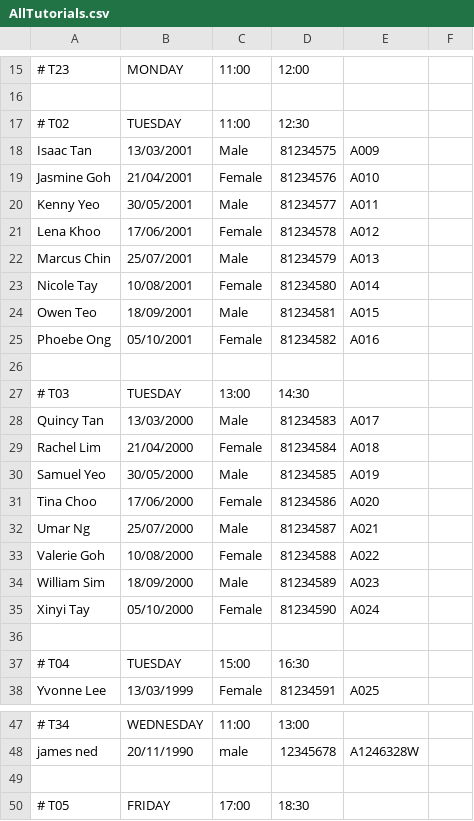
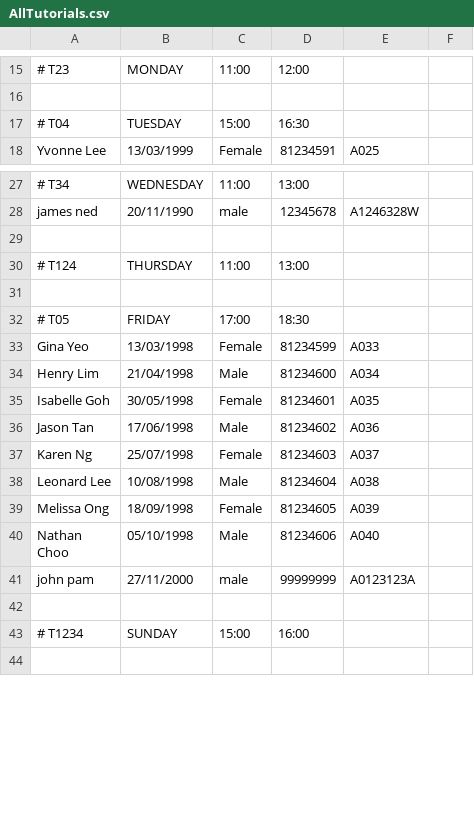
Before and after one commit to wongyihao02/tp, a CSV file: data/AllTutorials.csv, drawn as a sheet; only a part is shown, gaps mark what is left out; the shorter side is filled out with more unchanged rows; removed rows and columns are numbered as before the commit, all else as after; the diff covers the shown part only; the diff names each change by its address in the sheet, - before the commit and + after, or states it on an @@ line.

```diff
--- a/data/AllTutorials.csv
+++ b/data/AllTutorials.csv
-row 17: # T02 | TUESDAY | 11:00 | 12:30
-row 18: Isaac Tan | 13/03/2001 | Male | 81234575 | A009
-row 19: Jasmine Goh | 21/04/2001 | Female | 81234576 | A010
-row 20: Kenny Yeo | 30/05/2001 | Male | 81234577 | A011
-row 21: Lena Khoo | 17/06/2001 | Female | 81234578 | A012
-row 22: Marcus Chin | 25/07/2001 | Male | 81234579 | A013
-row 23: Nicole Tay | 10/08/2001 | Female | 81234580 | A014
-row 24: Owen Teo | 18/09/2001 | Male | 81234581 | A015
-row 25: Phoebe Ong | 05/10/2001 | Female | 81234582 | A016
-row 26: (empty)
-row 27: # T03 | TUESDAY | 13:00 | 14:30
-row 28: Quincy Tan | 13/03/2000 | Male | 81234583 | A017
-row 29: Rachel Lim | 21/04/2000 | Female | 81234584 | A018
-row 30: Samuel Yeo | 30/05/2000 | Male | 81234585 | A019
-row 31: Tina Choo | 17/06/2000 | Female | 81234586 | A020
-row 32: Umar Ng | 25/07/2000 | Male | 81234587 | A021
-row 33: Valerie Goh | 10/08/2000 | Female | 81234588 | A022
-row 34: William Sim | 18/09/2000 | Male | 81234589 | A023
-row 35: Xinyi Tay | 05/10/2000 | Female | 81234590 | A024
-row 36: (empty)
+row 30: # T124 | THURSDAY | 11:00 | 13:00
+row 31: (empty)
```
Also changed, not shown: 1 added row, 3 removed rows and 2 edited cells elsewhere in this file, 1 other file.
